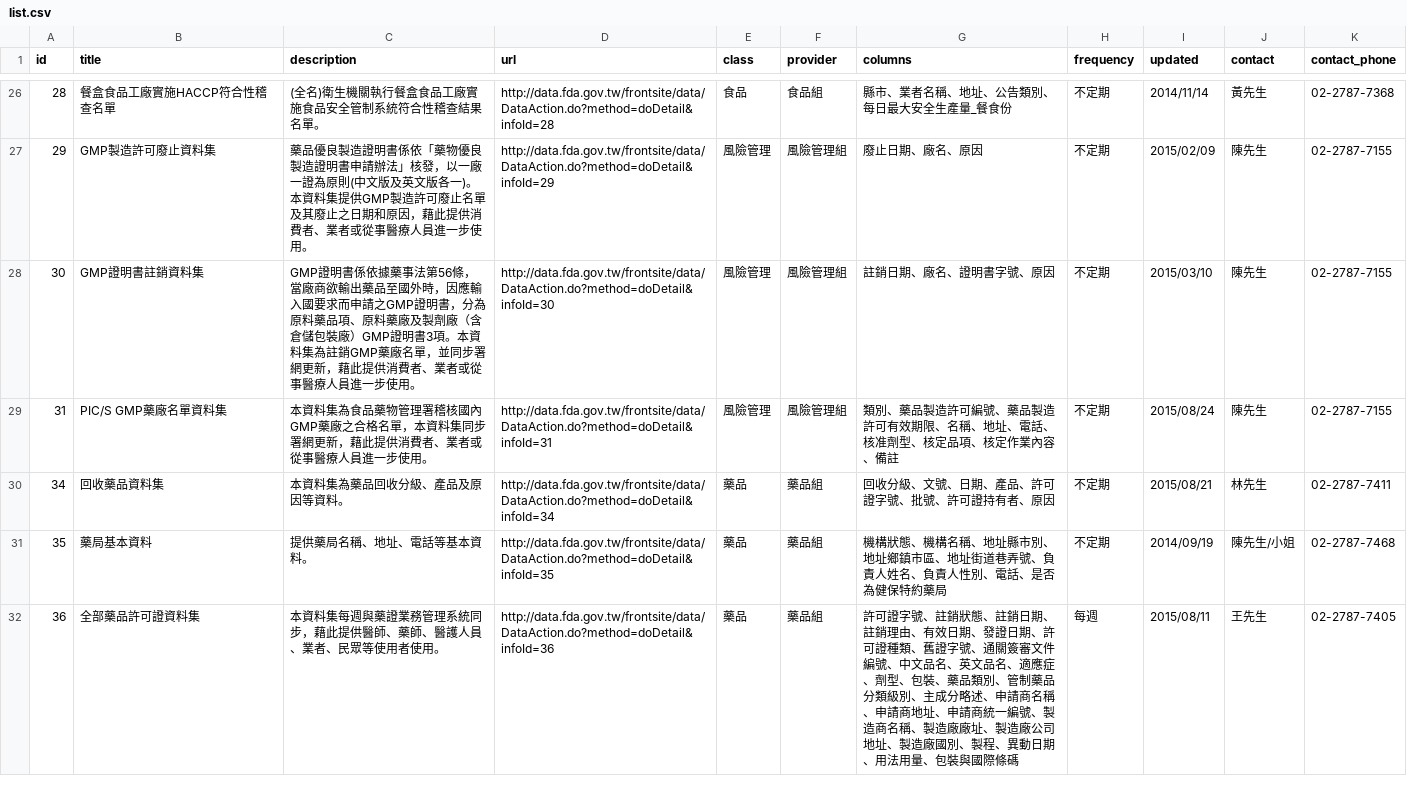
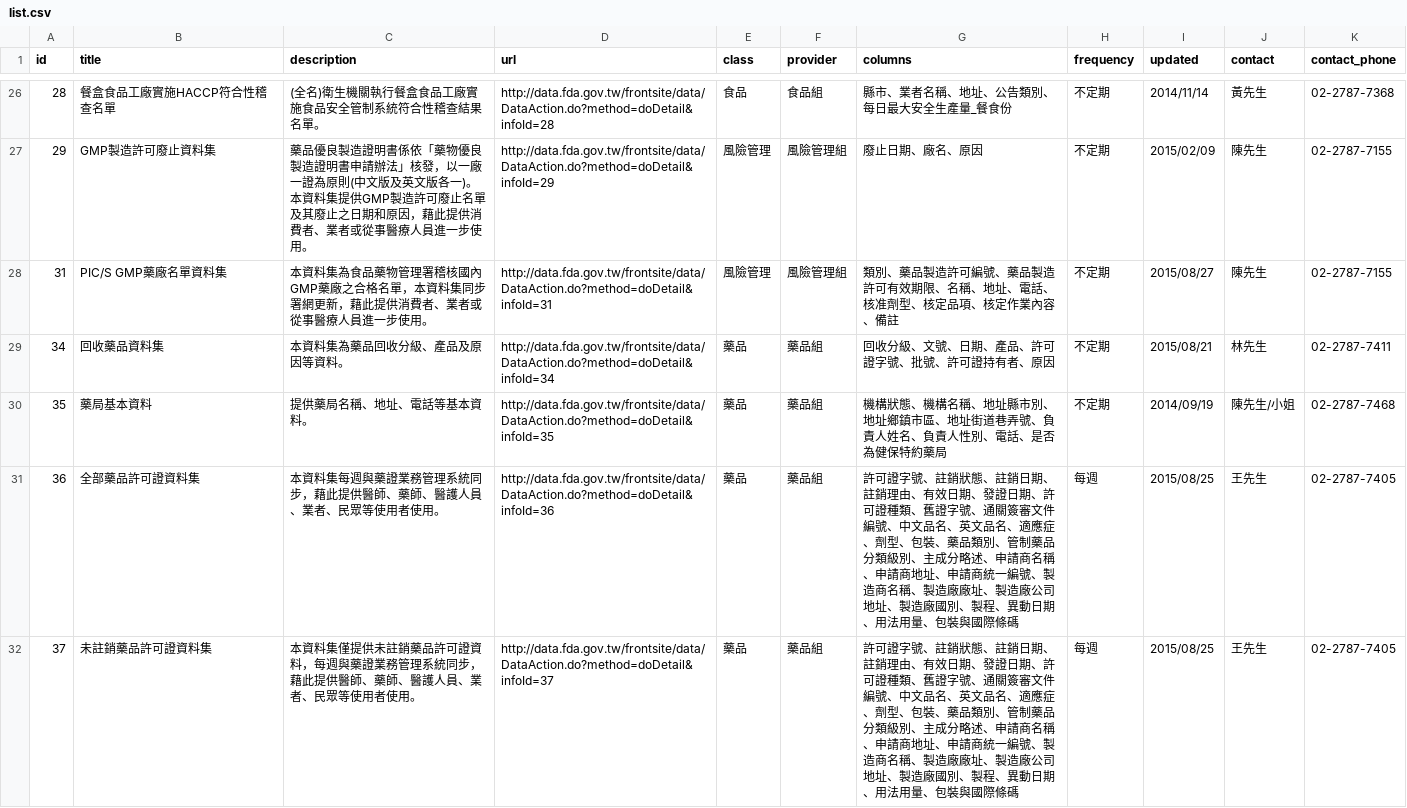
Before and after one commit to kiang/data.fda.gov.tw-list, a CSV file: list.csv, drawn as a sheet; only a part is shown, gaps mark what is left out; the diff covers the shown part only.

Commit message:
update datasets @ 2015-08-28 00:55:01

```diff
--- a/list.csv
+++ b/list.csv
@@ -27,6 +27,6 @@ id,title,description,url,class,provider,columns,frequency,updated,contact,contac
 29,GMP製造許可廢止資料集,藥品優良製造證明書係依「藥物優良製造證明書申請辦法」核發，以一廠一證為原則(中文版及英文版各一)。本資料集提供GMP製造許可廢止名單及其廢止之日期和原因，藉此提供消費者、業者或從事醫療人員進一步使用。,http://data.fda.gov.tw/frontsite/data/DataAction.do?method=doDetail&infoId=29,風險管理,風險管理組,廢止日期、廠名、原因,不定期,2015/02/09,陳先生,02-2787-7155
-30,GMP證明書註銷資料集,GMP證明書係依據藥事法第56條，當廠商欲輸出藥品至國外時，因應輸入國要求而申請之GMP證明書，分為原料藥品項、原料藥廠及製劑廠（含倉儲包裝廠）GMP證明書3項。本資料集為註銷GMP藥廠名單，並同步署網更新，藉此提供消費者、業者或從事醫療人員進一步使用。,http://data.fda.gov.tw/frontsite/data/DataAction.do?method=doDetail&infoId=30,風險管理,風險管理組,註銷日期、廠名、證明書字號、原因,不定期,2015/03/10,陳先生,02-2787-7155
-31,"PIC/S GMP藥廠名單資料集",本資料集為食品藥物管理署稽核國內GMP藥廠之合格名單，本資料集同步署網更新，藉此提供消費者、業者或從事醫療人員進一步使用。,http://data.fda.gov.tw/frontsite/data/DataAction.do?method=doDetail&infoId=31,風險管理,風險管理組,類別、藥品製造許可編號、藥品製造許可有效期限、名稱、地址、電話、核准劑型、核定品項、核定作業內容、備註,不定期,2015/08/24,陳先生,02-2787-7155
+31,"PIC/S GMP藥廠名單資料集",本資料集為食品藥物管理署稽核國內GMP藥廠之合格名單，本資料集同步署網更新，藉此提供消費者、業者或從事醫療人員進一步使用。,http://data.fda.gov.tw/frontsite/data/DataAction.do?method=doDetail&infoId=31,風險管理,風險管理組,類別、藥品製造許可編號、藥品製造許可有效期限、名稱、地址、電話、核准劑型、核定品項、核定作業內容、備註,不定期,2015/08/27,陳先生,02-2787-7155
 34,回收藥品資料集,本資料集為藥品回收分級、產品及原因等資料。,http://data.fda.gov.tw/frontsite/data/DataAction.do?method=doDetail&infoId=34,藥品,藥品組,回收分級、文號、日期、產品、許可證字號、批號、許可證持有者、原因,不定期,2015/08/21,林先生,02-2787-7411
 35,藥局基本資料,提供藥局名稱、地址、電話等基本資料。,http://data.fda.gov.tw/frontsite/data/DataAction.do?method=doDetail&infoId=35,藥品,藥品組,機構狀態、機構名稱、地址縣市別、地址鄉鎮市區、地址街道巷弄號、負責人姓名、負責人性別、電話、是否為健保特約藥局,不定期,2014/09/19,陳先生/小姐,02-2787-7468
-36,全部藥品許可證資料集,本資料集每週與藥證業務管理系統同步，藉此提供醫師、藥師、醫護人員、業者、民眾等使用者使用。,http://data.fda.gov.tw/frontsite/data/DataAction.do?method=doDetail&infoId=36,藥品,藥品組,許可證字號、註銷狀態、註銷日期、註銷理由、有效日期、發證日期、許可證種類、舊證字號、通關簽審文件編號、中文品名、英文品名、適應症、劑型、包裝、藥品類別、管制藥品分類級別、主成分略述、申請商名稱、申請商地址、申請商統一編號、製造商名稱、製造廠廠址、製造廠公司地址、製造廠國別、製程、異動日期、用法用量、包裝與國際條碼,每週,2015/08/11,王先生,02-2787-7405
+36,全部藥品許可證資料集,本資料集每週與藥證業務管理系統同步，藉此提供醫師、藥師、醫護人員、業者、民眾等使用者使用。,http://data.fda.gov.tw/frontsite/data/DataAction.do?method=doDetail&infoId=36,藥品,藥品組,許可證字號、註銷狀態、註銷日期、註銷理由、有效日期、發證日期、許可證種類、舊證字號、通關簽審文件編號、中文品名、英文品名、適應症、劑型、包裝、藥品類別、管制藥品分類級別、主成分略述、申請商名稱、申請商地址、申請商統一編號、製造商名稱、製造廠廠址、製造廠公司地址、製造廠國別、製程、異動日期、用法用量、包裝與國際條碼,每週,2015/08/25,王先生,02-2787-7405
+37,未註銷藥品許可證資料集,本資料集僅提供未註銷藥品許可證資料，每週與藥證業務管理系統同步，藉此提供醫師、藥師、醫護人員、業者、民眾等使用者使用。,http://data.fda.gov.tw/frontsite/data/DataAction.do?method=doDetail&infoId=37,藥品,藥品組,許可證字號、註銷狀態、註銷日期、註銷理由、有效日期、發證日期、許可證種類、舊證字號、通關簽審文件編號、中文品名、英文品名、適應症、劑型、包裝、藥品類別、管制藥品分類級別、主成分略述、申請商名稱、申請商地址、申請商統一編號、製造商名稱、製造廠廠址、製造廠公司地址、製造廠國別、製程、異動日期、用法用量、包裝與國際條碼,每週,2015/08/25,王先生,02-2787-7405
```
Also changed, not shown: 1 added row and 8 edited cells elsewhere in this file, dataset/31.csv.
